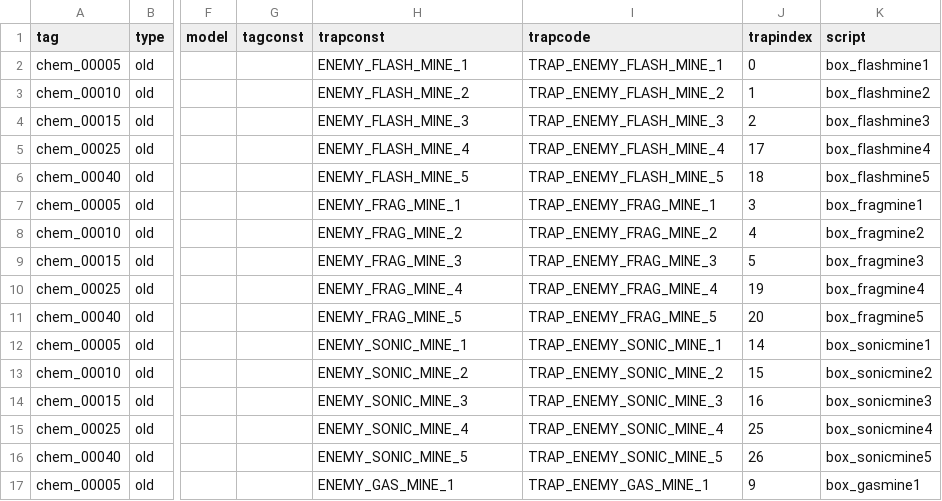
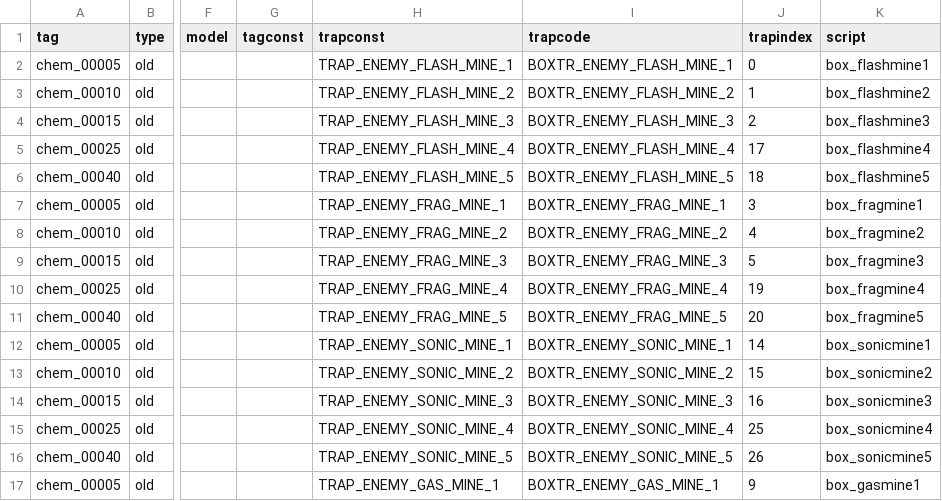
Before and after one commit to Box65535/Box-KOTOR-Mods, a CSV file: BoxTSLMod/Generators/Data/mines.csv, drawn as a sheet; only a part is shown, gaps mark what is left out; the diff covers the shown part only; the diff names each change by its address in the sheet, - before the commit and + after, or states it on an @@ line.

```diff
--- a/BoxTSLMod/Generators/Data/mines.csv
+++ b/BoxTSLMod/Generators/Data/mines.csv
-H2 (trapconst): ENEMY_FLASH_MINE_1
+H2 (trapconst): TRAP_ENEMY_FLASH_MINE_1
-I2 (trapcode): TRAP_ENEMY_FLASH_MINE_1
+I2 (trapcode): BOXTR_ENEMY_FLASH_MINE_1
-H3 (trapconst): ENEMY_FLASH_MINE_2
+H3 (trapconst): TRAP_ENEMY_FLASH_MINE_2
-I3 (trapcode): TRAP_ENEMY_FLASH_MINE_2
+I3 (trapcode): BOXTR_ENEMY_FLASH_MINE_2
-H4 (trapconst): ENEMY_FLASH_MINE_3
+H4 (trapconst): TRAP_ENEMY_FLASH_MINE_3
-I4 (trapcode): TRAP_ENEMY_FLASH_MINE_3
+I4 (trapcode): BOXTR_ENEMY_FLASH_MINE_3
-H5 (trapconst): ENEMY_FLASH_MINE_4
+H5 (trapconst): TRAP_ENEMY_FLASH_MINE_4
-I5 (trapcode): TRAP_ENEMY_FLASH_MINE_4
+I5 (trapcode): BOXTR_ENEMY_FLASH_MINE_4
-H6 (trapconst): ENEMY_FLASH_MINE_5
+H6 (trapconst): TRAP_ENEMY_FLASH_MINE_5
-I6 (trapcode): TRAP_ENEMY_FLASH_MINE_5
+I6 (trapcode): BOXTR_ENEMY_FLASH_MINE_5
-H7 (trapconst): ENEMY_FRAG_MINE_1
+H7 (trapconst): TRAP_ENEMY_FRAG_MINE_1
-I7 (trapcode): TRAP_ENEMY_FRAG_MINE_1
+I7 (trapcode): BOXTR_ENEMY_FRAG_MINE_1
-H8 (trapconst): ENEMY_FRAG_MINE_2
+H8 (trapconst): TRAP_ENEMY_FRAG_MINE_2
-I8 (trapcode): TRAP_ENEMY_FRAG_MINE_2
+I8 (trapcode): BOXTR_ENEMY_FRAG_MINE_2
-H9 (trapconst): ENEMY_FRAG_MINE_3
+H9 (trapconst): TRAP_ENEMY_FRAG_MINE_3
-I9 (trapcode): TRAP_ENEMY_FRAG_MINE_3
+I9 (trapcode): BOXTR_ENEMY_FRAG_MINE_3
-H10 (trapconst): ENEMY_FRAG_MINE_4
+H10 (trapconst): TRAP_ENEMY_FRAG_MINE_4
-I10 (trapcode): TRAP_ENEMY_FRAG_MINE_4
+I10 (trapcode): BOXTR_ENEMY_FRAG_MINE_4
-H11 (trapconst): ENEMY_FRAG_MINE_5
+H11 (trapconst): TRAP_ENEMY_FRAG_MINE_5
-I11 (trapcode): TRAP_ENEMY_FRAG_MINE_5
+I11 (trapcode): BOXTR_ENEMY_FRAG_MINE_5
-H12 (trapconst): ENEMY_SONIC_MINE_1
+H12 (trapconst): TRAP_ENEMY_SONIC_MINE_1
-I12 (trapcode): TRAP_ENEMY_SONIC_MINE_1
+I12 (trapcode): BOXTR_ENEMY_SONIC_MINE_1
-H13 (trapconst): ENEMY_SONIC_MINE_2
+H13 (trapconst): TRAP_ENEMY_SONIC_MINE_2
-I13 (trapcode): TRAP_ENEMY_SONIC_MINE_2
+I13 (trapcode): BOXTR_ENEMY_SONIC_MINE_2
-H14 (trapconst): ENEMY_SONIC_MINE_3
+H14 (trapconst): TRAP_ENEMY_SONIC_MINE_3
-I14 (trapcode): TRAP_ENEMY_SONIC_MINE_3
+I14 (trapcode): BOXTR_ENEMY_SONIC_MINE_3
-H15 (trapconst): ENEMY_SONIC_MINE_4
+H15 (trapconst): TRAP_ENEMY_SONIC_MINE_4
-I15 (trapcode): TRAP_ENEMY_SONIC_MINE_4
+I15 (trapcode): BOXTR_ENEMY_SONIC_MINE_4
-H16 (trapconst): ENEMY_SONIC_MINE_5
+H16 (trapconst): TRAP_ENEMY_SONIC_MINE_5
-I16 (trapcode): TRAP_ENEMY_SONIC_MINE_5
+I16 (trapcode): BOXTR_ENEMY_SONIC_MINE_5
-H17 (trapconst): ENEMY_GAS_MINE_1
+H17 (trapconst): TRAP_ENEMY_GAS_MINE_1
-I17 (trapcode): TRAP_ENEMY_GAS_MINE_1
+I17 (trapcode): BOXTR_ENEMY_GAS_MINE_1
```
Also changed, not shown: 4 added rows and 25 edited cells elsewhere in this file, BoxTSLMod/Generators/Data/launchers.csv, BoxTSLMod/Generators/Data/weapons.csv, 2 other files.
